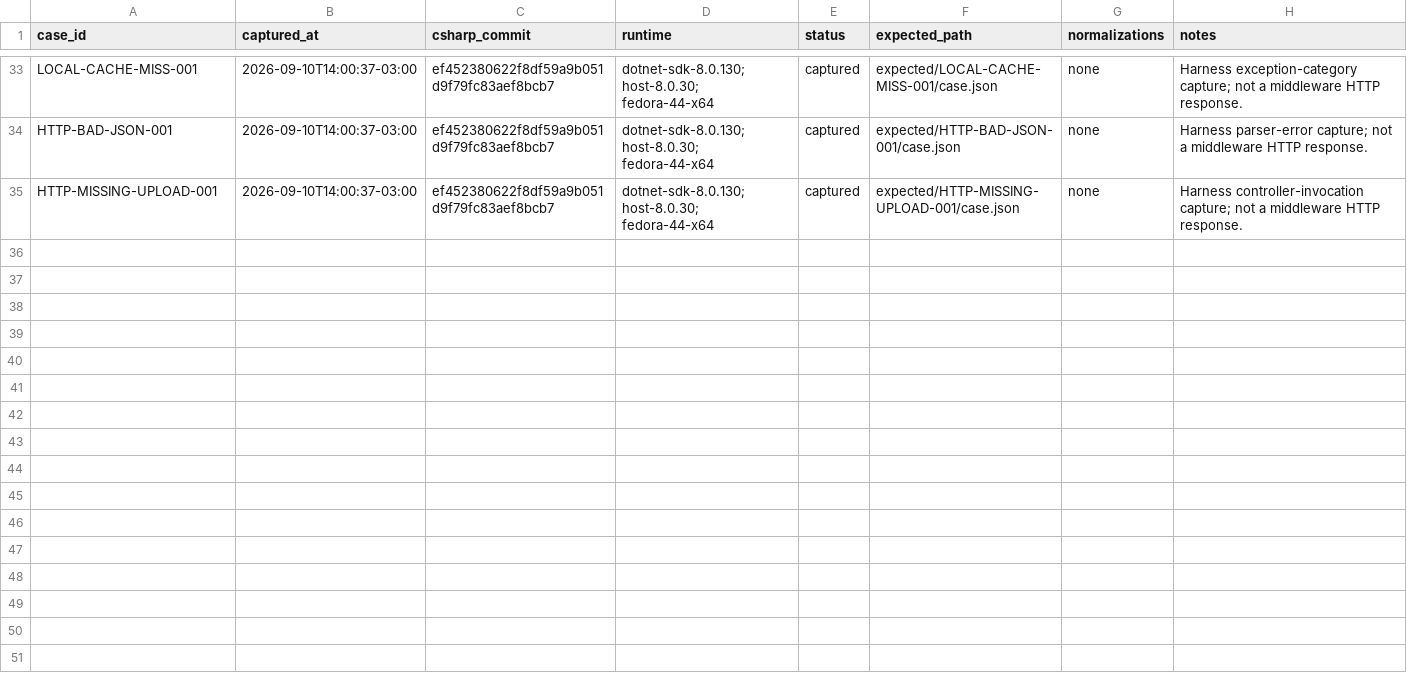
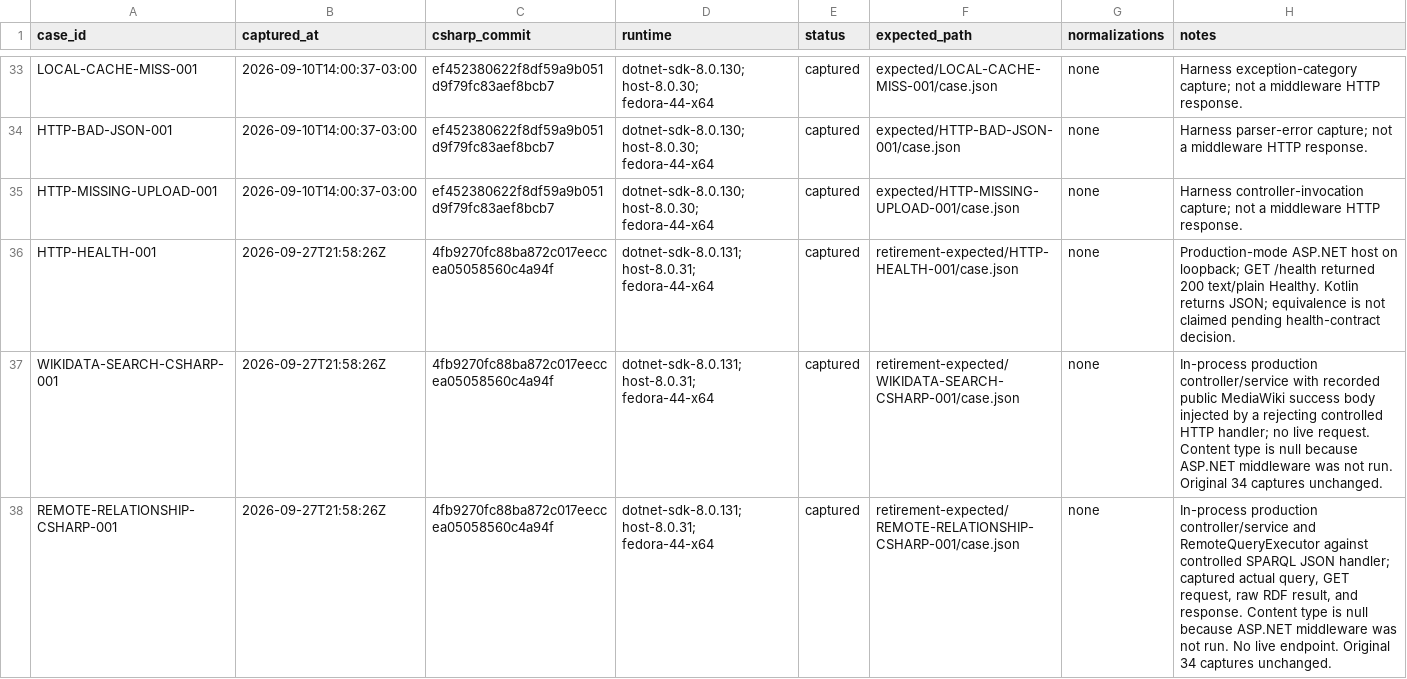
Before and after one commit to UmBender/sparql-query-easy, a TSV file: compatibility/cases/capture-status.tsv, drawn as a sheet; only a part is shown, gaps mark what is left out; the diff names each change by its address in the sheet, - before the commit and + after, or states it on an @@ line.

Commit message:
test: capture C# retirement success contracts

```diff
--- a/compatibility/cases/capture-status.tsv
+++ b/compatibility/cases/capture-status.tsv
+row 36: HTTP-HEALTH-001 | 2026-09-27T21:58:26Z | 4fb9270fc88ba872c017eeccea05058560c4a94f | dotnet-sdk-8.0.131; host-8.0.31; fedora-44-x64 | captured | retirement-expected/HTTP-HEALTH-001/case.json | none | Production-mode ASP.NET host on loopback; GET /health returned 200 text/plain Healthy. Kotlin returns JSON; equivalence is not claimed pending health-contract decision.
+row 37: WIKIDATA-SEARCH-CSHARP-001 | 2026-09-27T21:58:26Z | 4fb9270fc88ba872c017eeccea05058560c4a94f | dotnet-sdk-8.0.131; host-8.0.31; fedora-44-x64 | captured | retirement-expected/WIKIDATA-SEARCH-CSHARP-001/case.json | none | In-process production controller/service with recorded public MediaWiki success body injected by a rejecting controlled HTTP handler; no live request. Content type is null because ASP.NET middleware was not run. Original 34 captures unchanged.
+row 38: REMOTE-RELATIONSHIP-CSHARP-001 | 2026-09-27T21:58:26Z | 4fb9270fc88ba872c017eeccea05058560c4a94f | dotnet-sdk-8.0.131; host-8.0.31; fedora-44-x64 | captured | retirement-expected/REMOTE-RELATIONSHIP-CSHARP-001/case.json | none | In-process production controller/service and RemoteQueryExecutor against controlled SPARQL JSON handler; captured actual query, GET request, raw RDF result, and response. Content type is null because ASP.NET middleware was not run. No live endpoint. Original 34 captures unchanged.
```
Also changed, not shown: 20 other files.
